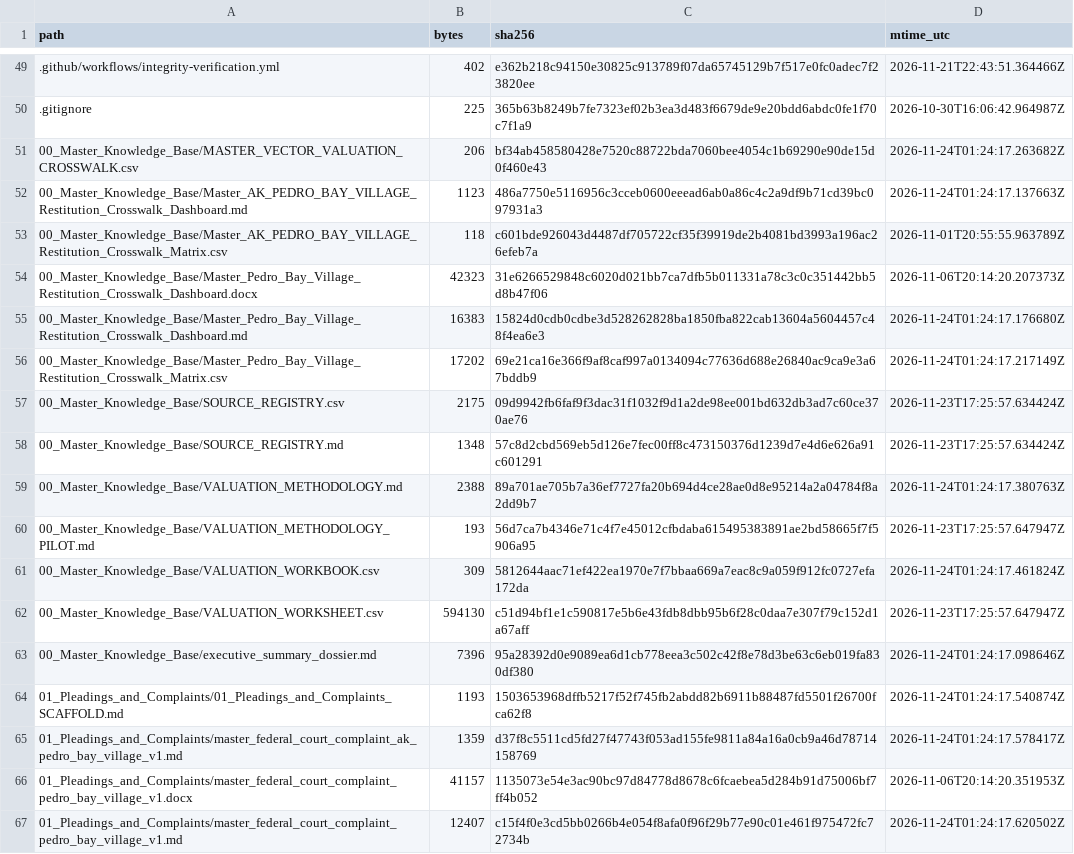
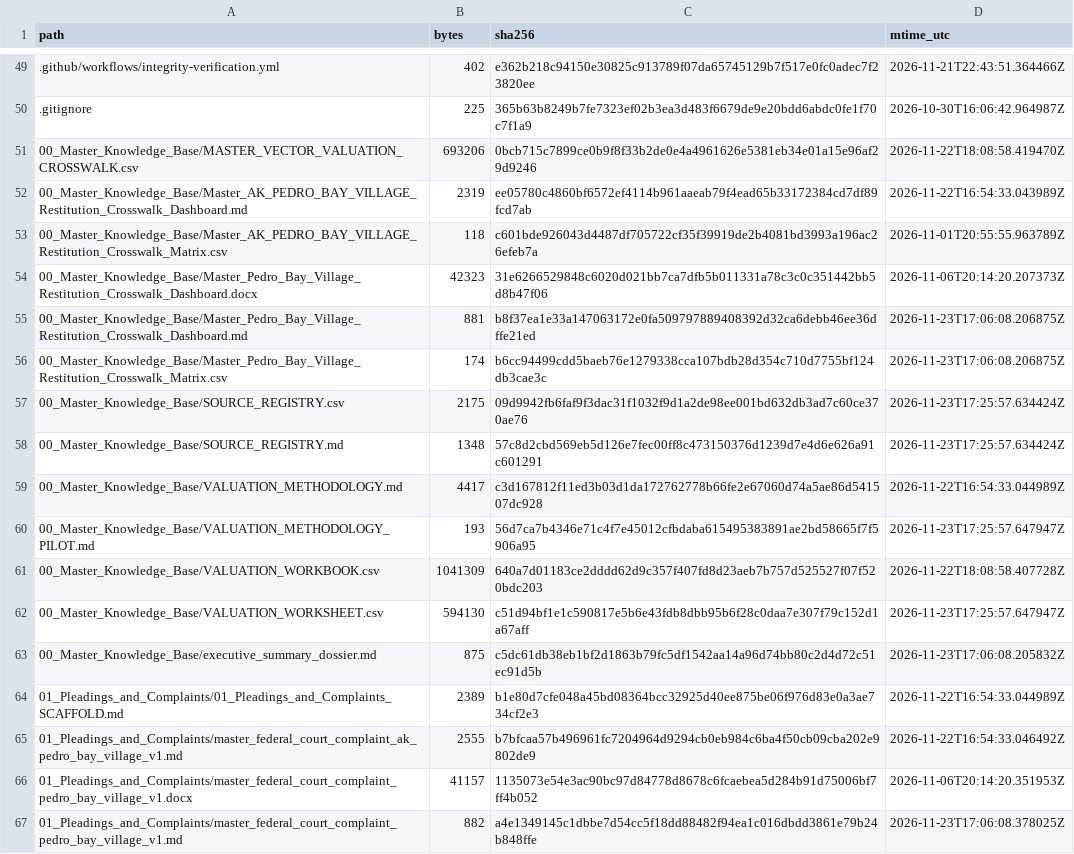
Before and after one commit to GlobalRestitutionAlliance/turtle-island-us-ak-pedro-bay-village-master-litigation, a CSV file: 99_Archives_and_Manifests/MANIFEST_SHA256.csv, drawn as a sheet; only a part is shown, gaps mark what is left out; the diff covers the shown part only.

```diff
--- a/99_Archives_and_Manifests/MANIFEST_SHA256.csv
+++ b/99_Archives_and_Manifests/MANIFEST_SHA256.csv
@@ -50,18 +50,18 @@ path,bytes,sha256,mtime_utc
 .gitignore,225,365b63b8249b7fe7323ef02b3ea3d483f6679de9e20bdd6abdc0fe1f70c7f1a9,2026-10-30T16:06:42.964987Z
-00_Master_Knowledge_Base/MASTER_VECTOR_VALUATION_CROSSWALK.csv,206,bf34ab458580428e7520c88722bda7060bee4054c1b69290e90de15d0f460e43,2026-11-24T01:24:17.263682Z
-00_Master_Knowledge_Base/Master_AK_PEDRO_BAY_VILLAGE_Restitution_Crosswalk_Dashboard.md,1123,486a7750e5116956c3cceb0600eeead6ab0a86c4c2a9df9b71cd39bc097931a3,2026-11-24T01:24:17.137663Z
+00_Master_Knowledge_Base/MASTER_VECTOR_VALUATION_CROSSWALK.csv,693206,0bcb715c7899ce0b9f8f33b2de0e4a4961626e5381eb34e01a15e96af29d9246,2026-11-22T18:08:58.419470Z
+00_Master_Knowledge_Base/Master_AK_PEDRO_BAY_VILLAGE_Restitution_Crosswalk_Dashboard.md,2319,ee05780c4860bf6572ef4114b961aaeab79f4ead65b33172384cd7df89fcd7ab,2026-11-22T16:54:33.043989Z
 00_Master_Knowledge_Base/Master_AK_PEDRO_BAY_VILLAGE_Restitution_Crosswalk_Matrix.csv,118,c601bde926043d4487df705722cf35f39919de2b4081bd3993a196ac26efeb7a,2026-11-01T20:55:55.963789Z
 00_Master_Knowledge_Base/Master_Pedro_Bay_Village_Restitution_Crosswalk_Dashboard.docx,42323,31e6266529848c6020d021bb7ca7dfb5b011331a78c3c0c351442bb5d8b47f06,2026-11-06T20:14:20.207373Z
-00_Master_Knowledge_Base/Master_Pedro_Bay_Village_Restitution_Crosswalk_Dashboard.md,16383,15824d0cdb0cdbe3d528262828ba1850fba822cab13604a5604457c48f4ea6e3,2026-11-24T01:24:17.176680Z
-00_Master_Knowledge_Base/Master_Pedro_Bay_Village_Restitution_Crosswalk_Matrix.csv,17202,69e21ca16e366f9af8caf997a0134094c77636d688e26840ac9ca9e3a67bddb9,2026-11-24T01:24:17.217149Z
+00_Master_Knowledge_Base/Master_Pedro_Bay_Village_Restitution_Crosswalk_Dashboard.md,881,b8f37ea1e33a147063172e0fa509797889408392d32ca6debb46ee36dffe21ed,2026-11-23T17:06:08.206875Z
+00_Master_Knowledge_Base/Master_Pedro_Bay_Village_Restitution_Crosswalk_Matrix.csv,174,b6cc94499cdd5baeb76e1279338cca107bdb28d354c710d7755bf124db3cae3c,2026-11-23T17:06:08.206875Z
 00_Master_Knowledge_Base/SOURCE_REGISTRY.csv,2175,09d9942fb6faf9f3dac31f1032f9d1a2de98ee001bd632db3ad7c60ce370ae76,2026-11-23T17:25:57.634424Z
 00_Master_Knowledge_Base/SOURCE_REGISTRY.md,1348,57c8d2cbd569eb5d126e7fec00ff8c473150376d1239d7e4d6e626a91c601291,2026-11-23T17:25:57.634424Z
-00_Master_Knowledge_Base/VALUATION_METHODOLOGY.md,2388,89a701ae705b7a36ef7727fa20b694d4ce28ae0d8e95214a2a04784f8a2dd9b7,2026-11-24T01:24:17.380763Z
+00_Master_Knowledge_Base/VALUATION_METHODOLOGY.md,4417,c3d167812f11ed3b03d1da172762778b66fe2e67060d74a5ae86d541507dc928,2026-11-22T16:54:33.044989Z
 00_Master_Knowledge_Base/VALUATION_METHODOLOGY_PILOT.md,193,56d7ca7b4346e71c4f7e45012cfbdaba615495383891ae2bd58665f7f5906a95,2026-11-23T17:25:57.647947Z
-00_Master_Knowledge_Base/VALUATION_WORKBOOK.csv,309,5812644aac71ef422ea1970e7f7bbaa669a7eac8c9a059f912fc0727efa172da,2026-11-24T01:24:17.461824Z
+00_Master_Knowledge_Base/VALUATION_WORKBOOK.csv,1041309,640a7d01183ce2dddd62d9c357f407fd8d23aeb7b757d525527f07f520bdc203,2026-11-22T18:08:58.407728Z
 00_Master_Knowledge_Base/VALUATION_WORKSHEET.csv,594130,c51d94bf1e1c590817e5b6e43fdb8dbb95b6f28c0daa7e307f79c152d1a67aff,2026-11-23T17:25:57.647947Z
-00_Master_Knowledge_Base/executive_summary_dossier.md,7396,95a28392d0e9089ea6d1cb778eea3c502c42f8e78d3be63c6eb019fa830df380,2026-11-24T01:24:17.098646Z
-01_Pleadings_and_Complaints/01_Pleadings_and_Complaints_SCAFFOLD.md,1193,1503653968dffb5217f52f745fb2abdd82b6911b88487fd5501f26700fca62f8,2026-11-24T01:24:17.540874Z
-01_Pleadings_and_Complaints/master_federal_court_complaint_ak_pedro_bay_village_v1.md,1359,d37f8c5511cd5fd27f47743f053ad155fe9811a84a16a0cb9a46d78714158769,2026-11-24T01:24:17.578417Z
+00_Master_Knowledge_Base/executive_summary_dossier.md,875,c5dc61db38eb1bf2d1863b79fc5df1542aa14a96d74bb80c2d4d72c51ec91d5b,2026-11-23T17:06:08.205832Z
+01_Pleadings_and_Complaints/01_Pleadings_and_Complaints_SCAFFOLD.md,2389,b1e80d7cfe048a45bd08364bcc32925d40ee875be06f976d83e0a3ae734cf2e3,2026-11-22T16:54:33.044989Z
+01_Pleadings_and_Complaints/master_federal_court_complaint_ak_pedro_bay_village_v1.md,2555,b7bfcaa57b496961fc7204964d9294cb0eb984c6ba4f50cb09cba202e9802de9,2026-11-22T16:54:33.046492Z
 01_Pleadings_and_Complaints/master_federal_court_complaint_pedro_bay_village_v1.docx,41157,1135073e54e3ac90bc97d84778d8678c6fcaebea5d284b91d75006bf7ff4b052,2026-11-06T20:14:20.351953Z
-01_Pleadings_and_Complaints/master_federal_court_complaint_pedro_bay_village_v1.md,12407,c15f4f0e3cd5bb0266b4e054f8afa0f96f29b77e90c01e461f975472fc72734b,2026-11-24T01:24:17.620502Z
+01_Pleadings_and_Complaints/master_federal_court_complaint_pedro_bay_village_v1.md,882,a4e1349145c1dbbe7d54cc5f18dd88482f94ea1c016dbdd3861e79b24b848ffe,2026-11-23T17:06:08.378025Z
```
Also changed, not shown: 80 edited cells elsewhere in this file, 37 other files.
